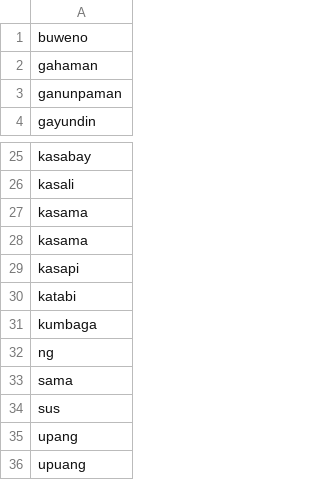
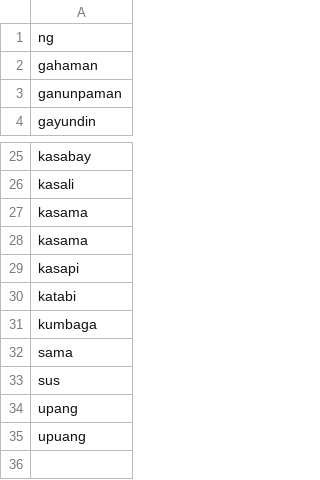
Before and after one commit to BJCul/Pantasa, a CSV file: data/processed/CCB_words.csv, drawn as a sheet; only a part is shown, gaps mark what is left out.

```diff
--- a/data/processed/CCB_words.csv
+++ b/data/processed/CCB_words.csv
@@ -1,2 +1,2 @@
-buweno
+ng
 gahaman
@@ -31,3 +31,2 @@ katabi
 kumbaga
-ng
 sama
```
Also changed, not shown: data/processed/JJD_words.csv, data/processed/JJN_CCP_words.csv, 10 other files.
